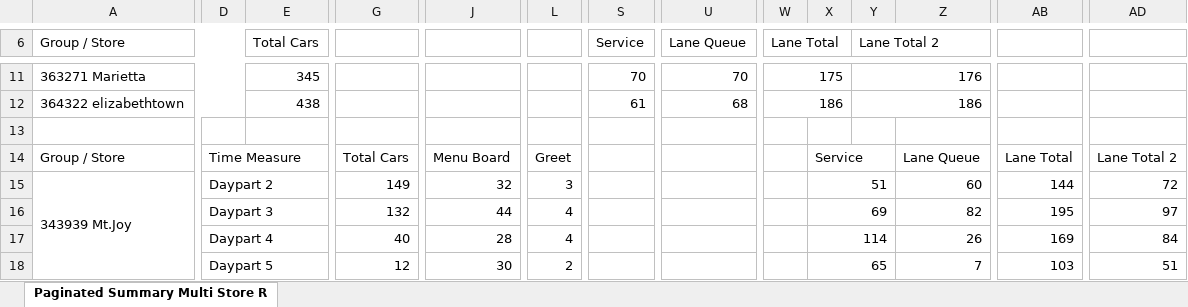
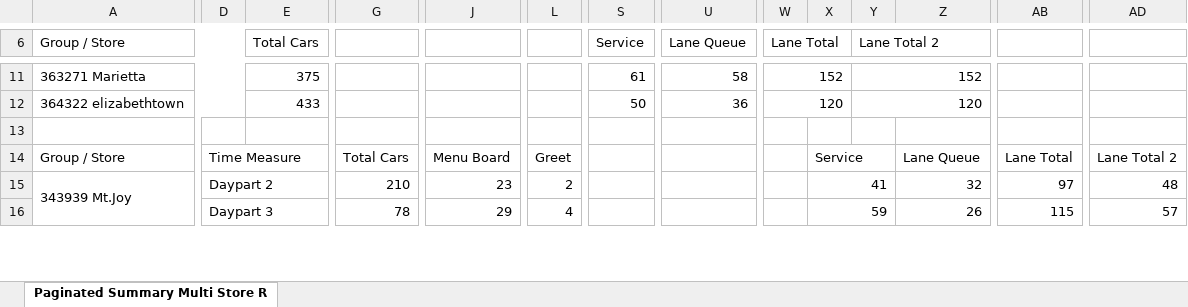
Before and after one commit to samargunners/Dunkin-sales-summary, an Excel workbook: data/hme/raw/hme_report.xlsx, sheet Paginated Summary Multi Store R, drawn as a sheet; only a part is shown, gaps mark what is left out; values as stored, in another font and other column widths than the file's, no cell formats; charts and pictures not drawn; removed rows and columns are numbered as before the commit, all else as after; rows hold the shown columns only; the diff covers the shown part only; the diff names each change by its address in the sheet, - before the commit and + after, or states it on an @@ line.

```diff
--- a/data/hme/raw/hme_report.xlsx (sheet Paginated Summary Multi Store R)
+++ b/data/hme/raw/hme_report.xlsx (sheet Paginated Summary Multi Store R)
-E11 (Total Cars): 345
+E11 (Total Cars): 375
-S11 (Service): 70
+S11 (Service): 61
-U11 (Lane Queue): 70
+U11 (Lane Queue): 58
-W11 (Lane Total): 175
+W11 (Lane Total): 152
-Y11 (Lane Total 2): 176
+Y11 (Lane Total 2): 152
-E12 (Total Cars): 438
+E12 (Total Cars): 433
-S12 (Service): 61
+S12 (Service): 50
-U12 (Lane Queue): 68
+U12 (Lane Queue): 36
-W12 (Lane Total): 186
+W12 (Lane Total): 120
-Y12 (Lane Total 2): 186
+Y12 (Lane Total 2): 120
-G15: 149
+G15: 210
-J15: 32
+J15: 23
-L15: 3
+L15: 2
-X15: 51
+X15: 41
-Z15: 60
+Z15: 32
-AB15: 144
+AB15: 97
-AD15: 72
+AD15: 48
-row 16:  | Daypart 3 |  | 132 | 44 | 4 |  |  |  | 69 |  | 82 | 195 | 97
-D16: Daypart 4
+D16: Daypart 3
-G16: 40
+G16: 78
-J16: 28
+J16: 29
-X16: 114
+X16: 59
-AB16: 169
+AB16: 115
-AD16: 84
+AD16: 57
-row 18:  | Daypart 5 |  | 12 | 30 | 2 |  |  |  | 65 |  | 7 | 103 | 51
```
Also changed, not shown: 13 added rows, 11 removed rows and 98 edited cells elsewhere in this sheet, cell formats, transformed/hme_transformed.xlsx, 4 other files.
